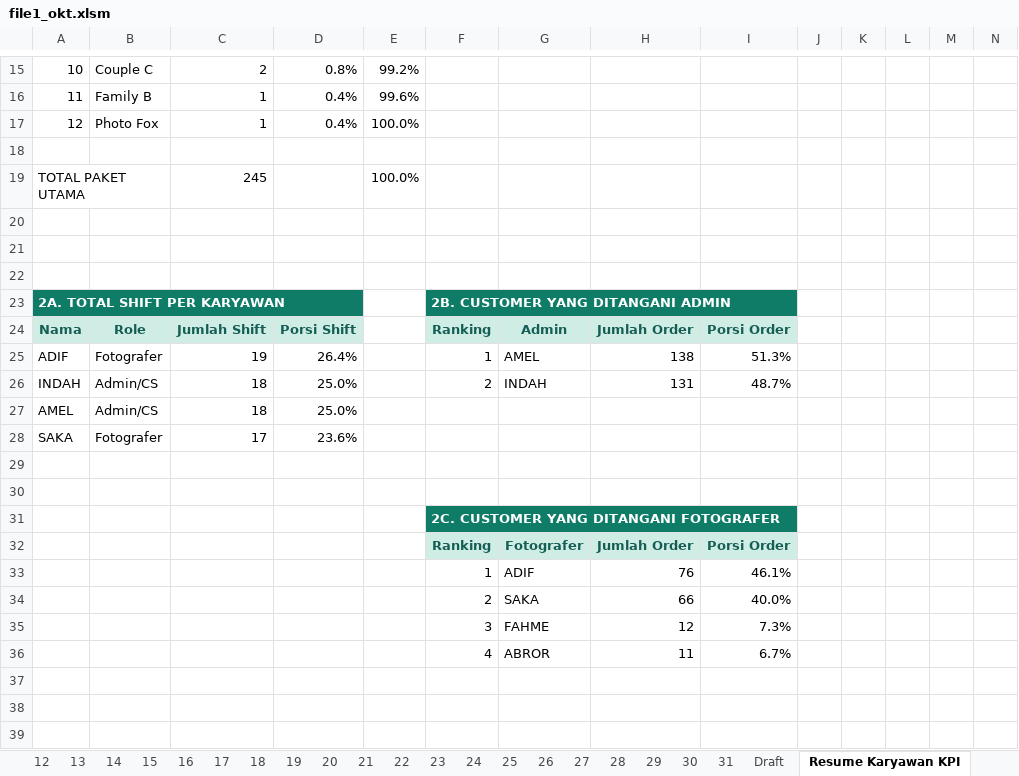
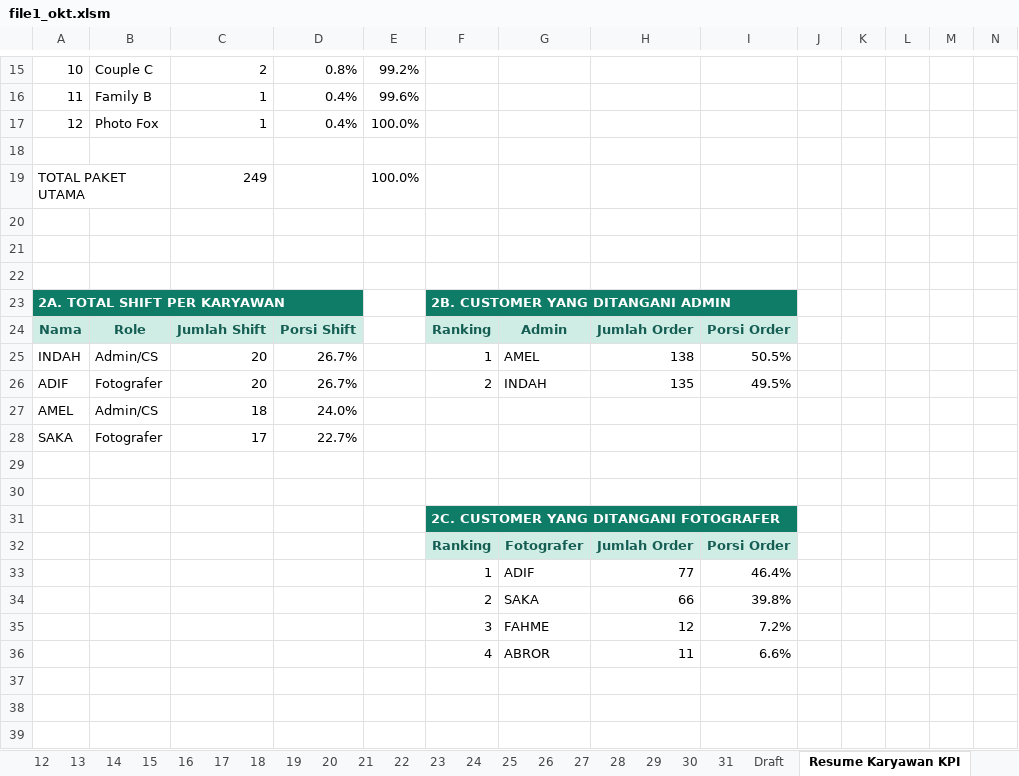
Before and after one commit to whynunuu/FoxeStudio, an Excel workbook: file1_okt.xlsm, sheet Resume Karyawan KPI, drawn as a sheet; only a part is shown, gaps mark what is left out; values as stored, in another font and other column widths than the file's, no borders; charts and pictures and conditional formats not drawn; removed rows and columns are numbered as before the commit, all else as after; rows hold the shown columns only; the diff covers the shown part only; the diff names each change by its address in the sheet, - before the commit and + after, or states it on an @@ line.

```diff
--- a/file1_okt.xlsm (sheet Resume Karyawan KPI)
+++ b/file1_okt.xlsm (sheet Resume Karyawan KPI)
-C19: 245
+C19: 249
-row 25: ADIF | Fotografer | 19 | 26.4% |  | 1 | AMEL | 138 | 51.3%
-row 26: INDAH | Admin/CS | 18 | 25.0% |  | 2 | INDAH | 131 | 48.7%
+row 25: INDAH | Admin/CS | 20 | 26.7% |  | 1 | AMEL | 138 | 50.5%
+row 26: ADIF | Fotografer | 20 | 26.7% |  | 2 | INDAH | 135 | 49.5%
-D27: 25.0%
+D27: 24.0%
-D28: 23.6%
+D28: 22.7%
-H33: 76
+H33: 77
-I33: 46.1%
+I33: 46.4%
-I34: 40.0%
+I34: 39.8%
-I35: 7.3%
+I35: 7.2%
-I36: 6.7%
+I36: 6.6%
```
Also changed, not shown: 29 edited cells elsewhere in this sheet, sheet 19, sheet 20, sheet 31, charts or pictures, file2.xlsx, file2_okt.xlsx, 3 other files.
